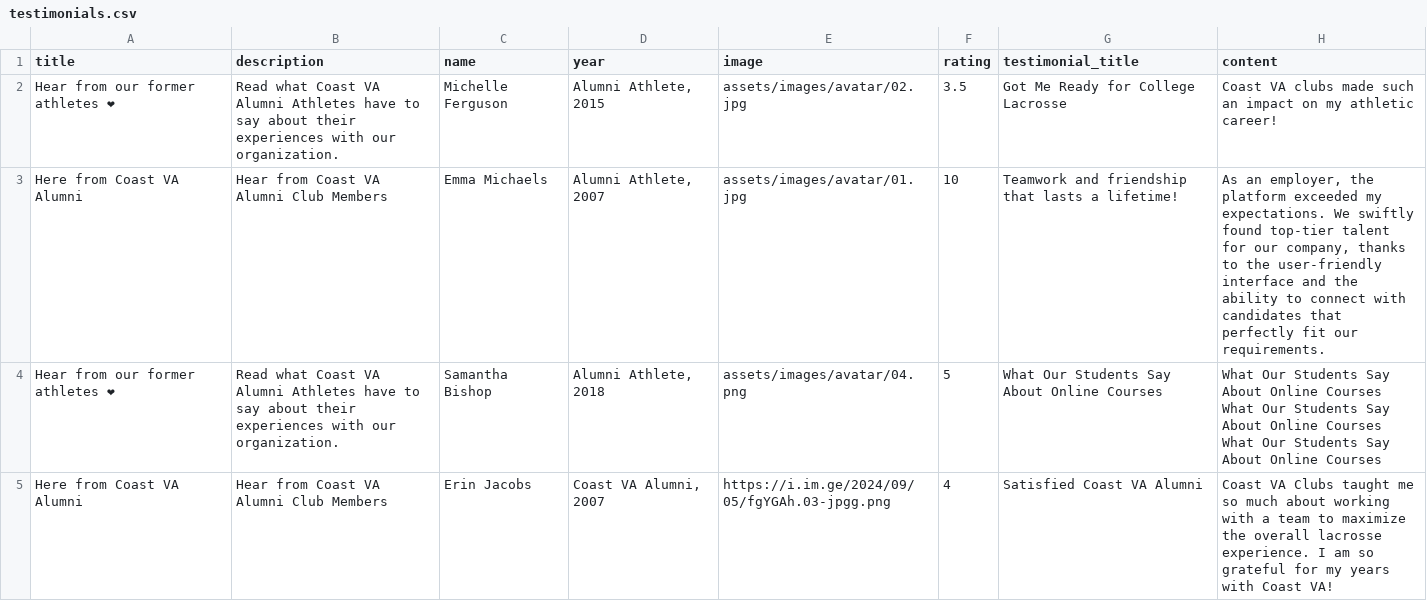
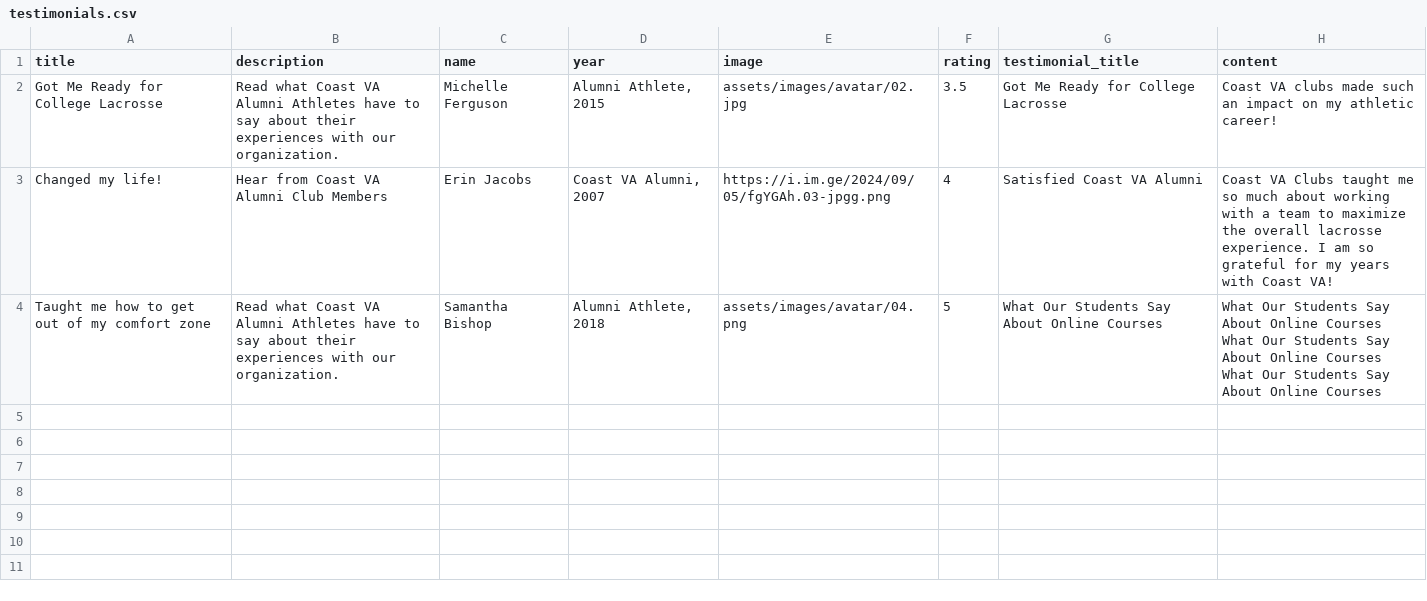
Before and after one commit to coastva/coast-va, a CSV file: assets/data/testimonials.csv, drawn as a sheet; removed rows and columns are numbered as before the commit, all else as after; the diff names each change by its address in the sheet, - before the commit and + after, or states it on an @@ line.

```diff
--- a/assets/data/testimonials.csv
+++ b/assets/data/testimonials.csv
-A2 (title): Hear from our former athletes ❤
+A2 (title): Got Me Ready for College Lacrosse
-row 3: Here from Coast VA Alumni | Hear from Coast VA Alumni Club Members | Emma Michaels | Alumni Athlete, 2007 | assets/images/avatar/01.jpg | 10 | Teamwork and friendship that lasts a lifetime! | As an employer, the platform exceeded my expectations. We swiftly found top-tier talent for our company, thanks to the user-friendly interface and the ability to connect with candidates that perfectly fit our requirements.
+row 3: Changed my life! | Hear from Coast VA Alumni Club Members | Erin Jacobs | Coast VA Alumni, 2007 | https://i.im.ge/2024/09/05/fgYGAh.03-jpgg.png | 4 | Satisfied Coast VA Alumni | Coast VA Clubs taught me so much about working with a team to maximize the overall lacrosse experience. I am so grateful for my years with Coast VA!
-A4 (title): Hear from our former athletes ❤
+A4 (title): Taught me how to get out of my comfort zone
-row 5: Here from Coast VA Alumni | Hear from Coast VA Alumni Club Members | Erin Jacobs | Coast VA Alumni, 2007 | https://i.im.ge/2024/09/05/fgYGAh.03-jpgg.png | 4 | Satisfied Coast VA Alumni | Coast VA Clubs taught me so much about working with a team to maximize the overall lacrosse experience. I am so grateful for my years with Coast VA!
```
Also changed, not shown: 2 other files.
